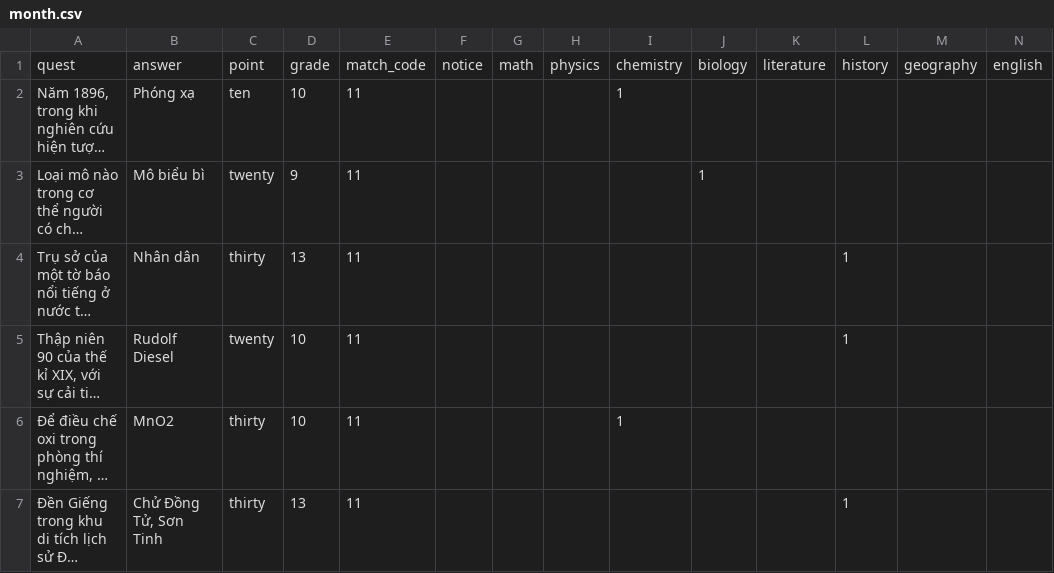
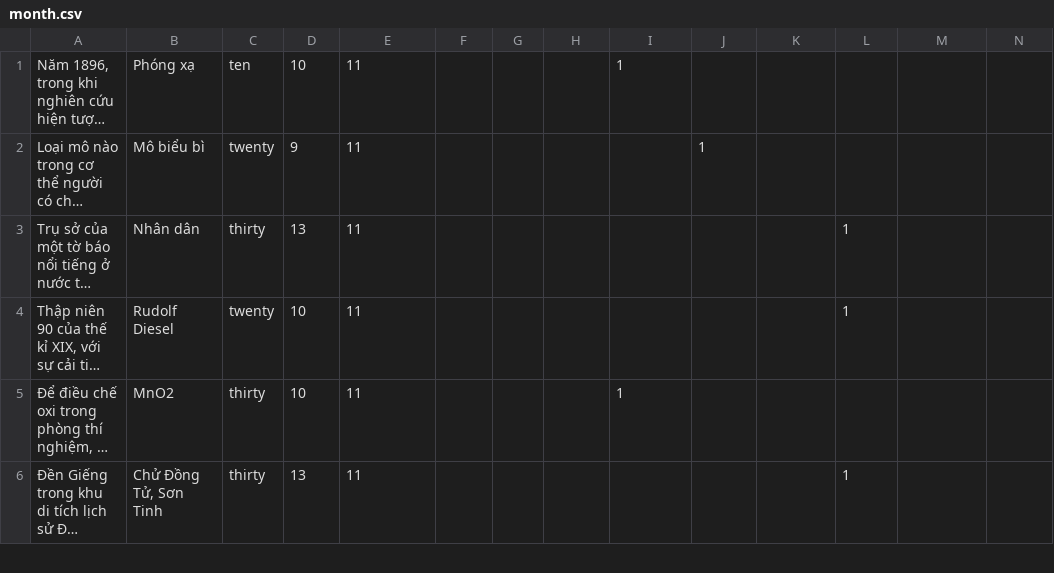
Before and after one commit to huuthotn01/ostat, a CSV file: csv_data/month.csv, drawn as a sheet; only a part is shown; long unchanged cells end in …; rows hold the shown columns only; the diff names each change by its address in the sheet, - before the commit and + after, or states it on an @@ line.

```diff
--- a/csv_data/month.csv
+++ b/csv_data/month.csv
-row 1: quest | answer | point | grade | match_code | notice | math | physics | chemistry | biology | literature | history | geography | english
```
Also changed, not shown: csv_data/quarter.csv, csv_data/week.csv.
